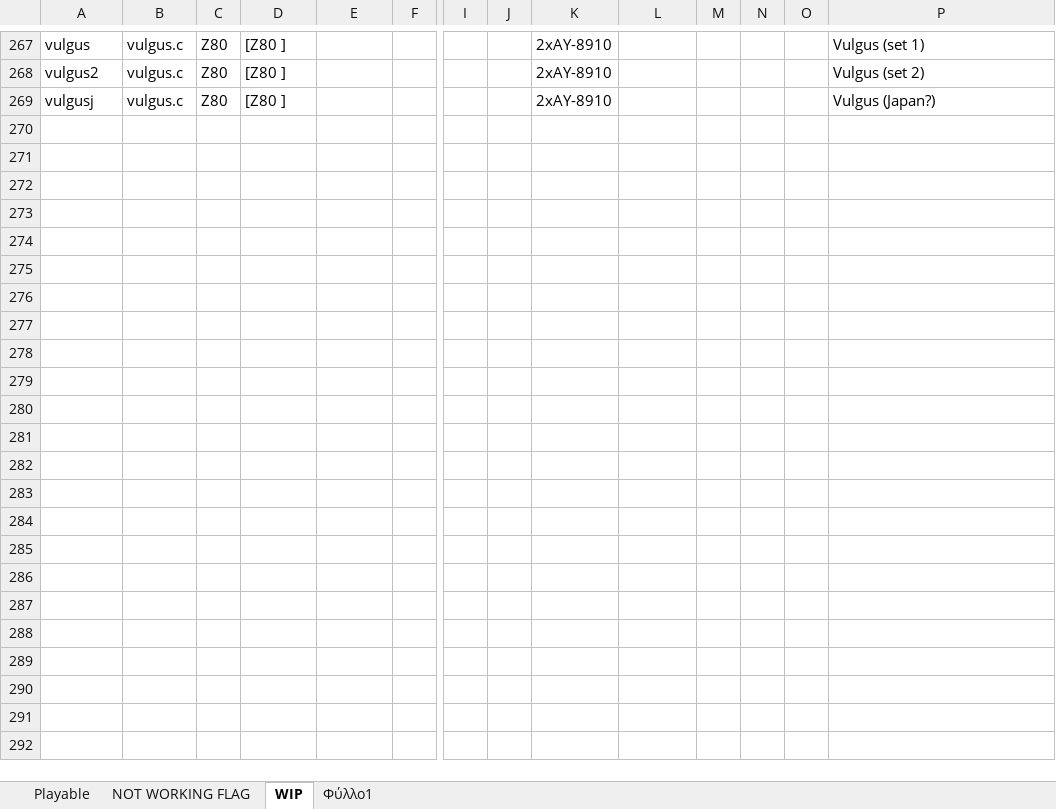
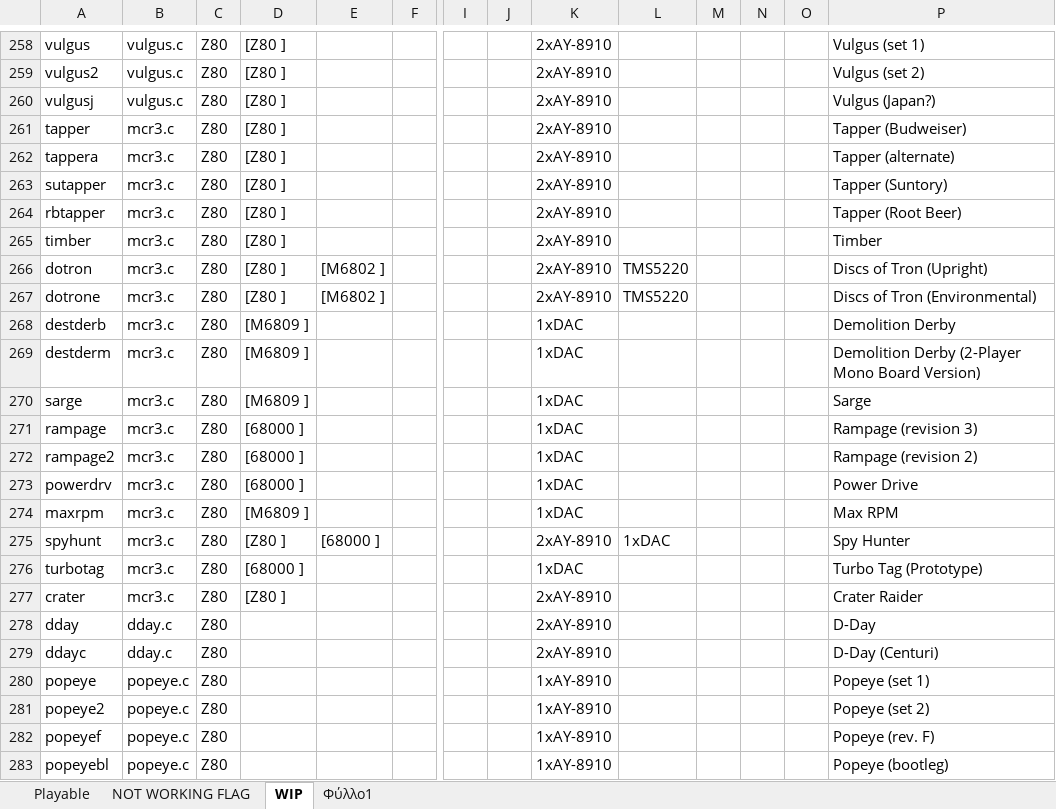
Before and after one commit to georgemoralis/arcadeflex-037b7-deprecated, an Excel workbook: compatibility_list.xlsx, sheet WIP, drawn as a sheet; only a part is shown, gaps mark what is left out; values as stored, in another font and other column widths than the file's, no borders; rows hold the shown columns only; the diff covers the shown part only; the diff names each change by its address in the sheet, - before the commit and + after, or states it on an @@ line.

```diff
--- a/compatibility_list.xlsx (sheet WIP)
+++ b/compatibility_list.xlsx (sheet WIP)
+row 261: tapper | mcr3.c | Z80 | [Z80 ] |  |  |  |  | 2xAY-8910 |  |  |  |  | Tapper (Budweiser)
+row 262: tappera | mcr3.c | Z80 | [Z80 ] |  |  |  |  | 2xAY-8910 |  |  |  |  | Tapper (alternate)
+row 263: sutapper | mcr3.c | Z80 | [Z80 ] |  |  |  |  | 2xAY-8910 |  |  |  |  | Tapper (Suntory)
+row 264: rbtapper | mcr3.c | Z80 | [Z80 ] |  |  |  |  | 2xAY-8910 |  |  |  |  | Tapper (Root Beer)
+row 265: timber | mcr3.c | Z80 | [Z80 ] |  |  |  |  | 2xAY-8910 |  |  |  |  | Timber
+row 266: dotron | mcr3.c | Z80 | [Z80 ] | [M6802 ] |  |  |  | 2xAY-8910 | TMS5220 |  |  |  | Discs of Tron (Upright)
+row 267: dotrone | mcr3.c | Z80 | [Z80 ] | [M6802 ] |  |  |  | 2xAY-8910 | TMS5220 |  |  |  | Discs of Tron (Environmental)
+row 268: destderb | mcr3.c | Z80 | [M6809 ] |  |  |  |  | 1xDAC |  |  |  |  | Demolition Derby
+row 269: destderm | mcr3.c | Z80 | [M6809 ] |  |  |  |  | 1xDAC |  |  |  |  | Demolition Derby (2-Player Mono Board Version)
+row 270: sarge | mcr3.c | Z80 | [M6809 ] |  |  |  |  | 1xDAC |  |  |  |  | Sarge
+row 271: rampage | mcr3.c | Z80 | [68000 ] |  |  |  |  | 1xDAC |  |  |  |  | Rampage (revision 3)
+row 272: rampage2 | mcr3.c | Z80 | [68000 ] |  |  |  |  | 1xDAC |  |  |  |  | Rampage (revision 2)
+row 273: powerdrv | mcr3.c | Z80 | [68000 ] |  |  |  |  | 1xDAC |  |  |  |  | Power Drive
+row 274: maxrpm | mcr3.c | Z80 | [M6809 ] |  |  |  |  | 1xDAC |  |  |  |  | Max RPM
+row 275: spyhunt | mcr3.c | Z80 | [Z80 ] | [68000 ] |  |  |  | 2xAY-8910 | 1xDAC |  |  |  | Spy Hunter
+row 276: turbotag | mcr3.c | Z80 | [68000 ] |  |  |  |  | 1xDAC |  |  |  |  | Turbo Tag (Prototype)
+row 277: crater | mcr3.c | Z80 | [Z80 ] |  |  |  |  | 2xAY-8910 |  |  |  |  | Crater Raider
+row 278: dday | dday.c | Z80 |  |  |  |  |  | 2xAY-8910 |  |  |  |  | D-Day
+row 279: ddayc | dday.c | Z80 |  |  |  |  |  | 2xAY-8910 |  |  |  |  | D-Day (Centuri)
+row 280: popeye | popeye.c | Z80 |  |  |  |  |  | 1xAY-8910 |  |  |  |  | Popeye (set 1)
+row 281: popeye2 | popeye.c | Z80 |  |  |  |  |  | 1xAY-8910 |  |  |  |  | Popeye (set 2)
+row 282: popeyef | popeye.c | Z80 |  |  |  |  |  | 1xAY-8910 |  |  |  |  | Popeye (rev. F)
+row 283: popeyebl | popeye.c | Z80 |  |  |  |  |  | 1xAY-8910 |  |  |  |  | Popeye (bootleg)
```
Also changed, not shown: 9 removed rows and 56 edited cells elsewhere in this sheet, sheet Φύλλο1, sheet Playable, 23 other files.
